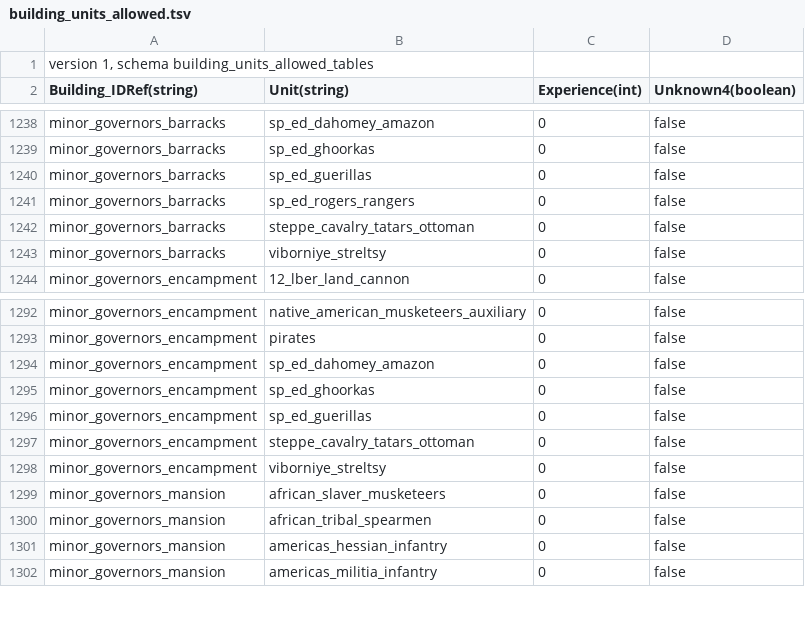
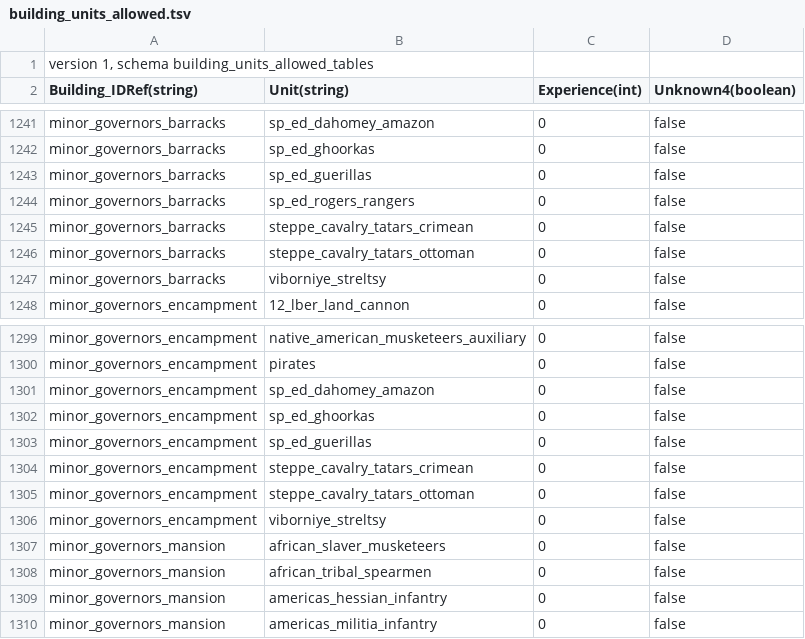
Before and after one commit to ilia-sharafutdinov/fellahin, a TSV file: pack/db/building_units_allowed_tables/building_units_allowed.tsv, drawn as a sheet; only a part is shown, gaps mark what is left out; the diff covers the shown part only.

```diff
--- a/pack/db/building_units_allowed_tables/building_units_allowed.tsv
+++ b/pack/db/building_units_allowed_tables/building_units_allowed.tsv
@@ -1241,2 +1244,3 @@ Building_IDRef(string)	Unit(string)	Experience(int)	Unknown4(boolean)
 "minor_governors_barracks"	"sp_ed_rogers_rangers"	0	false
+"minor_governors_barracks"	"steppe_cavalry_tatars_crimean"	0	false
 "minor_governors_barracks"	"steppe_cavalry_tatars_ottoman"	0	false
@@ -1296,2 +1303,3 @@ Building_IDRef(string)	Unit(string)	Experience(int)	Unknown4(boolean)
 "minor_governors_encampment"	"sp_ed_guerillas"	0	false
+"minor_governors_encampment"	"steppe_cavalry_tatars_crimean"	0	false
 "minor_governors_encampment"	"steppe_cavalry_tatars_ottoman"	0	false
```
Also changed, not shown: 9 added rows elsewhere in this file.
